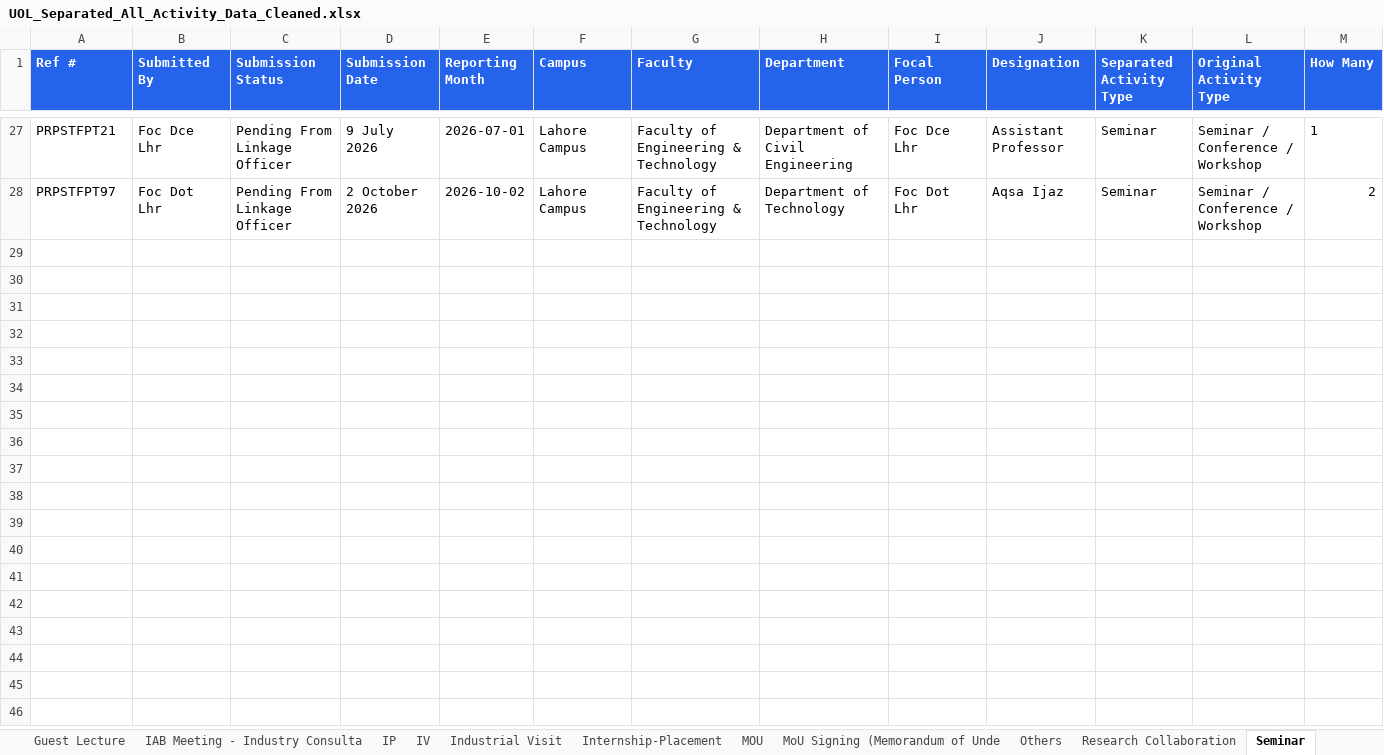
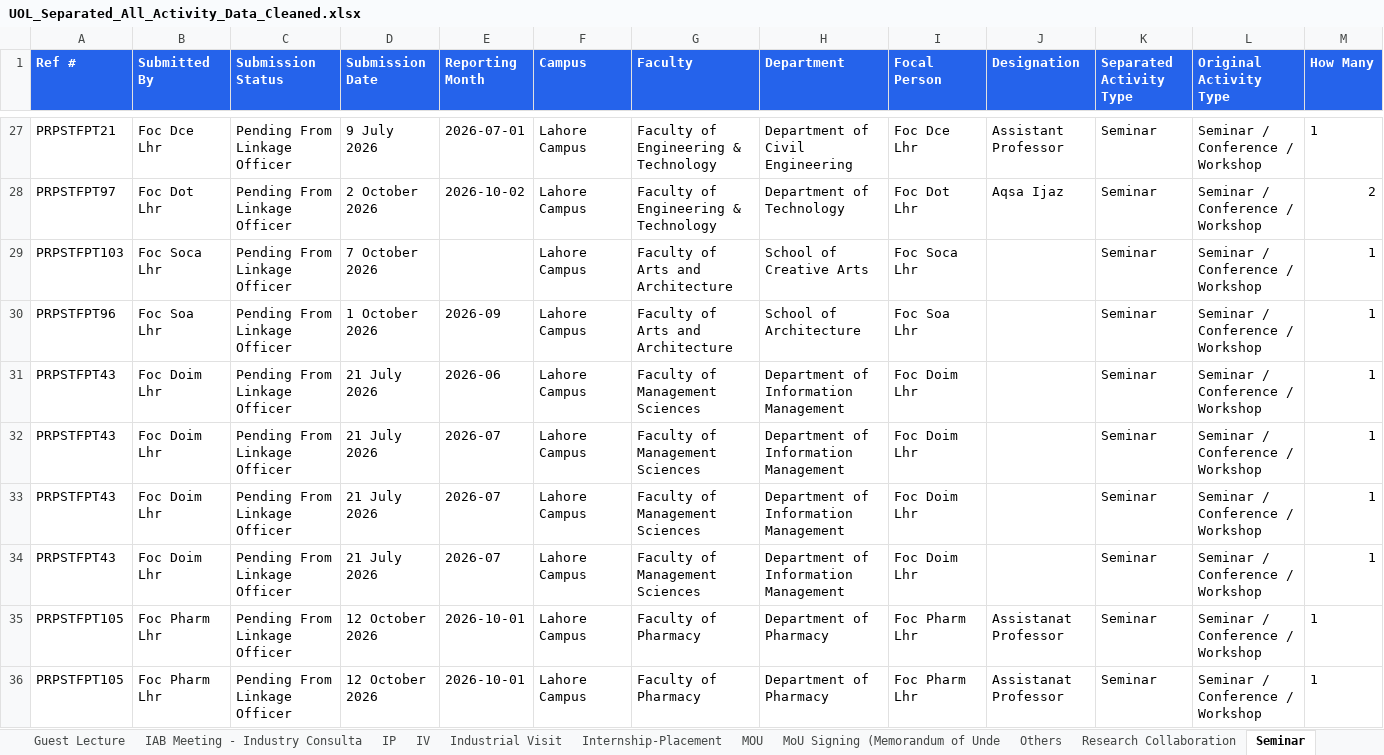
Before and after one commit to GMAC1231/New-UOL-2026, an Excel workbook: UOL_Separated_All_Activity_Data_Cleaned.xlsx, sheet Seminar, drawn as a sheet; only a part is shown, gaps mark what is left out; values as stored, in another font and other column widths than the file's, no borders; rows hold the shown columns only; the diff names each change by its address in the sheet, - before the commit and + after, or states it on an @@ line.

```diff
--- a/UOL_Separated_All_Activity_Data_Cleaned.xlsx (sheet Seminar)
+++ b/UOL_Separated_All_Activity_Data_Cleaned.xlsx (sheet Seminar)
+row 29: PRPSTFPT103 | Foc Soca Lhr | Pending From Linkage Officer | 7 October 2026 |  | Lahore Campus | Faculty of Arts and Architecture | School of Creative Arts | Foc Soca Lhr |  | Seminar | Seminar / Conference / Workshop | 1
+row 30: PRPSTFPT96 | Foc Soa Lhr | Pending From Linkage Officer | 1 October 2026 | 2026-09 | Lahore Campus | Faculty of Arts and Architecture | School of Architecture | Foc Soa Lhr |  | Seminar | Seminar / Conference / Workshop | 1
+row 31: PRPSTFPT43 | Foc Doim Lhr | Pending From Linkage Officer | 21 July 2026 | 2026-06 | Lahore Campus | Faculty of Management Sciences | Department of Information Management | Foc Doim Lhr |  | Seminar | Seminar / Conference / Workshop | 1
+row 32: PRPSTFPT43 | Foc Doim Lhr | Pending From Linkage Officer | 21 July 2026 | 2026-07 | Lahore Campus | Faculty of Management Sciences | Department of Information Management | Foc Doim Lhr |  | Seminar | Seminar / Conference / Workshop | 1
+row 33: PRPSTFPT43 | Foc Doim Lhr | Pending From Linkage Officer | 21 July 2026 | 2026-07 | Lahore Campus | Faculty of Management Sciences | Department of Information Management | Foc Doim Lhr |  | Seminar | Seminar / Conference / Workshop | 1
+row 34: PRPSTFPT43 | Foc Doim Lhr | Pending From Linkage Officer | 21 July 2026 | 2026-07 | Lahore Campus | Faculty of Management Sciences | Department of Information Management | Foc Doim Lhr |  | Seminar | Seminar / Conference / Workshop | 1
+row 35: PRPSTFPT105 | Foc Pharm Lhr | Pending From Linkage Officer | 12 October 2026 | 2026-10-01 | Lahore Campus | Faculty of Pharmacy | Department of Pharmacy | Foc Pharm Lhr | Assistanat Professor | Seminar | Seminar / Conference / Workshop | 1
+row 36: PRPSTFPT105 | Foc Pharm Lhr | Pending From Linkage Officer | 12 October 2026 | 2026-10-01 | Lahore Campus | Faculty of Pharmacy | Department of Pharmacy | Foc Pharm Lhr | Assistanat Professor | Seminar | Seminar / Conference / Workshop | 1
```
Also changed, not shown: sheet All Separated Activities, sheet Guest Lecture - GLIT, sheet GLIT, sheet Industrial Visit - IV, sheet Workshop, sheet Internship - Placement, 12 more sheets, other sheet tabs, data/64_Submissions_Source.xlsx, data/UOL_Separated_All_Activity_Data_Cleaned.xlsx, 14 other files.
